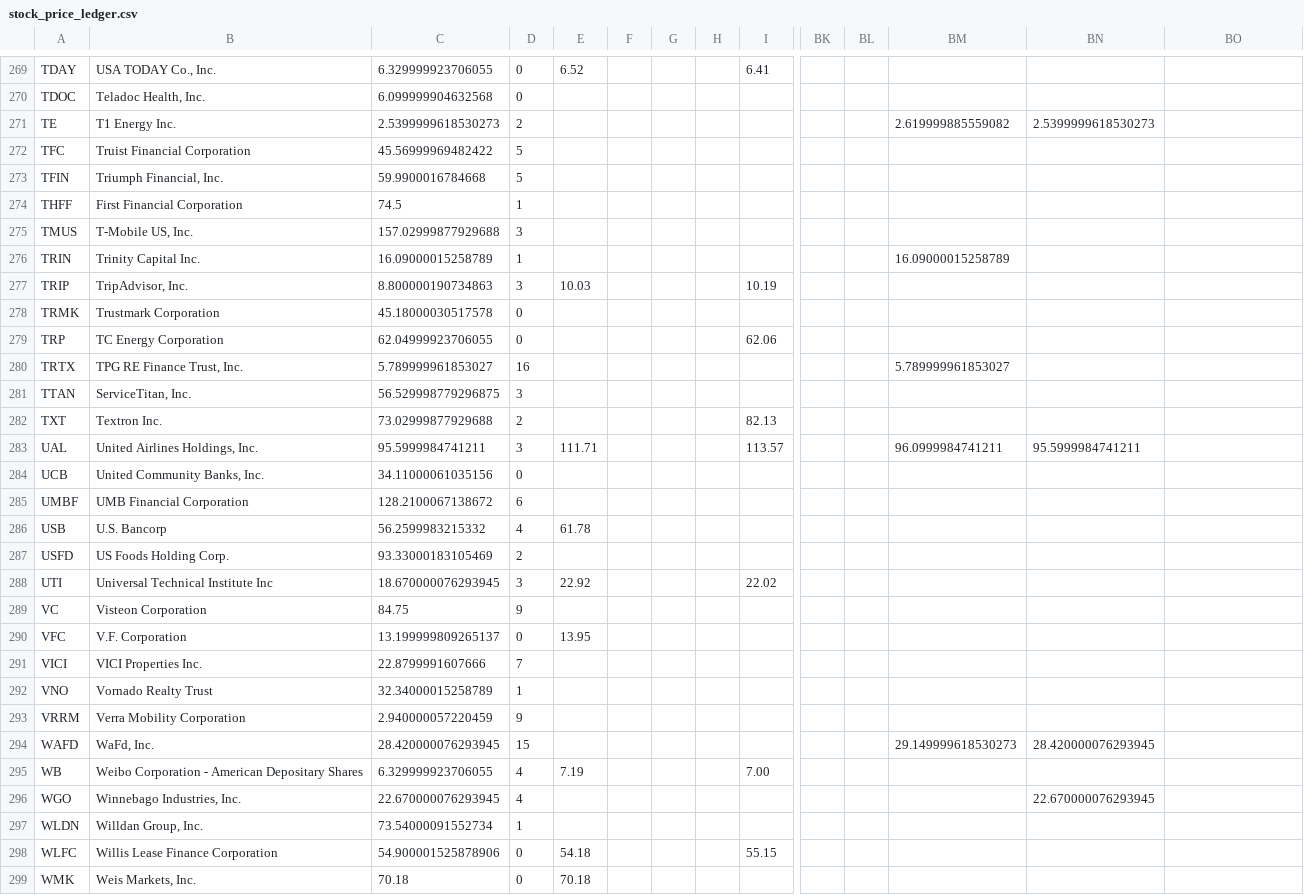
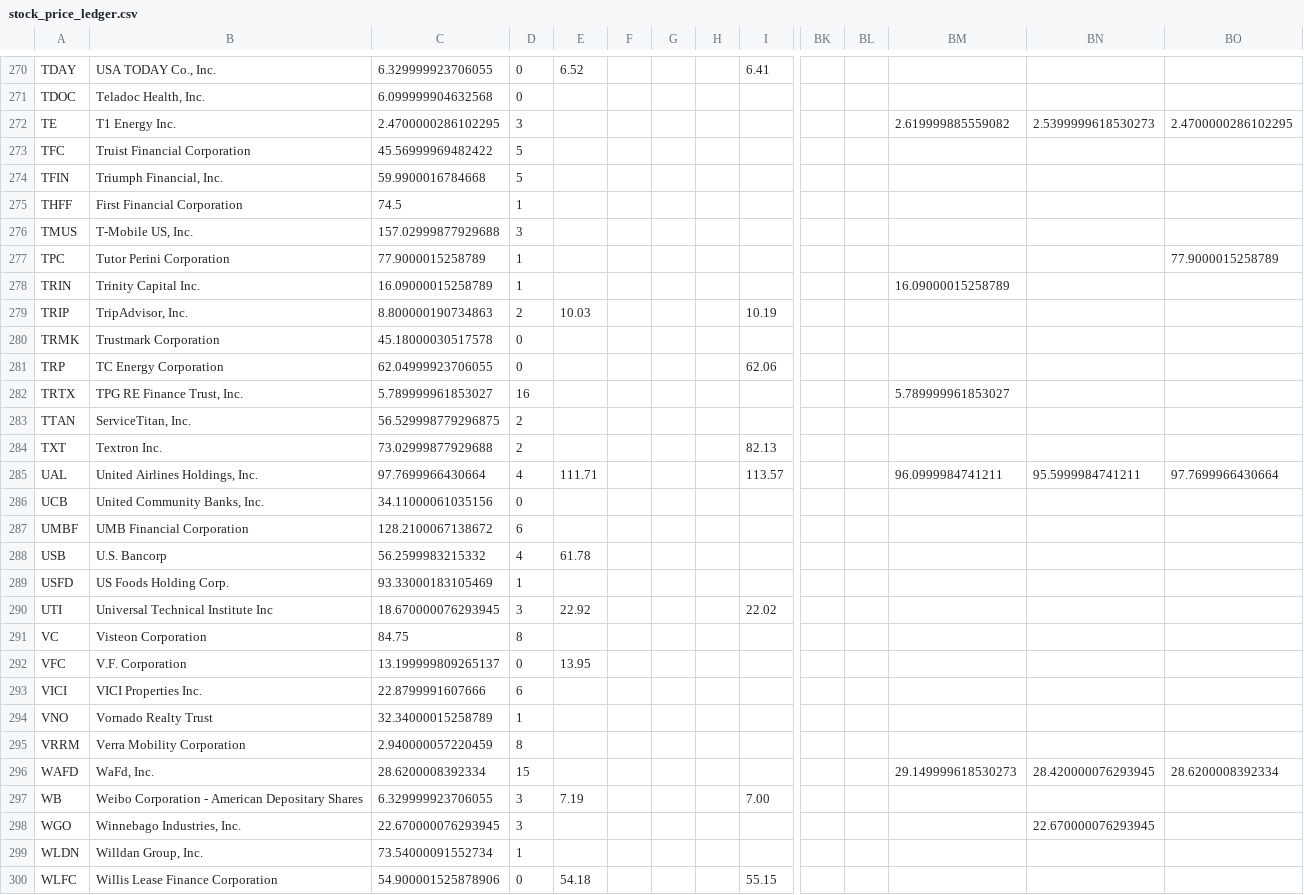
Before and after one commit to coop1st/stocks-research-pipeline, a CSV file: data/github_sync/daytrade_ledger/stock_price_ledger.csv, drawn as a sheet; only a part is shown, gaps mark what is left out; the shorter side is filled out with more unchanged rows; addresses are those after the commit; rows hold the shown columns only; the diff covers the shown part only; the diff names each change by its address in the sheet, - before the commit and + after, or states it on an @@ line.

```diff
--- a/data/github_sync/daytrade_ledger/stock_price_ledger.csv
+++ b/data/github_sync/daytrade_ledger/stock_price_ledger.csv
-C272: 2.5399999618530273
+C272: 2.4700000286102295
-D272: 2
+D272: 3
-BO272: (empty)
+BO272: 2.4700000286102295
+row 277: TPC | Tutor Perini Corporation | 77.9000015258789 | 1 |  |  |  |  |  |  |  |  |  | 77.9000015258789
-D279: 3
+D279: 2
-D283: 3
+D283: 2
-C285: 95.5999984741211
+C285: 97.7699966430664
-D285: 3
+D285: 4
-BO285: (empty)
+BO285: 97.7699966430664
-D289: 2
+D289: 1
-D291: 9
+D291: 8
-D293: 7
+D293: 6
-D295: 9
+D295: 8
-C296: 28.420000076293945
+C296: 28.6200008392334
-BO296: (empty)
+BO296: 28.6200008392334
-D297:D298: 4
+D297:D298: 3
```
Also changed, not shown: 1 added row and 126 edited cells elsewhere in this file.
